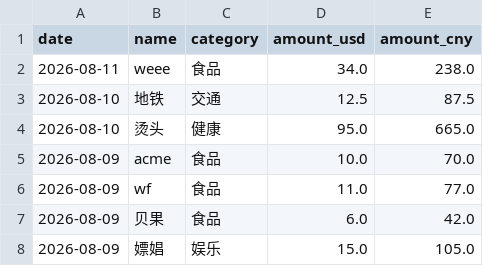
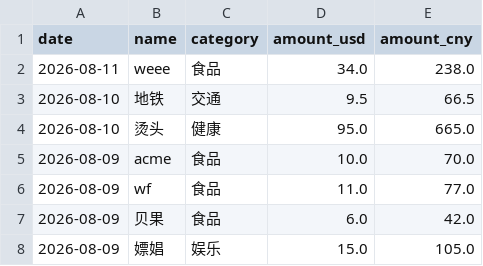
Before and after one commit to yang-lanlan/33, a CSV file: data/expenses.csv, drawn as a sheet; only a part is shown.

Commit message:
chore: update csv 2026-08-11T03:31:54.286Z

```diff
--- a/data/expenses.csv
+++ b/data/expenses.csv
@@ -2,3 +2,3 @@ date,name,category,amount_usd,amount_cny
 "2026-08-11","weee","食品","34.0","238.0"
-"2026-08-10","地铁","交通","12.5","87.5"
+"2026-08-10","地铁","交通","9.5","66.5"
 "2026-08-10","烫头","健康","95.0","665.0"
```
